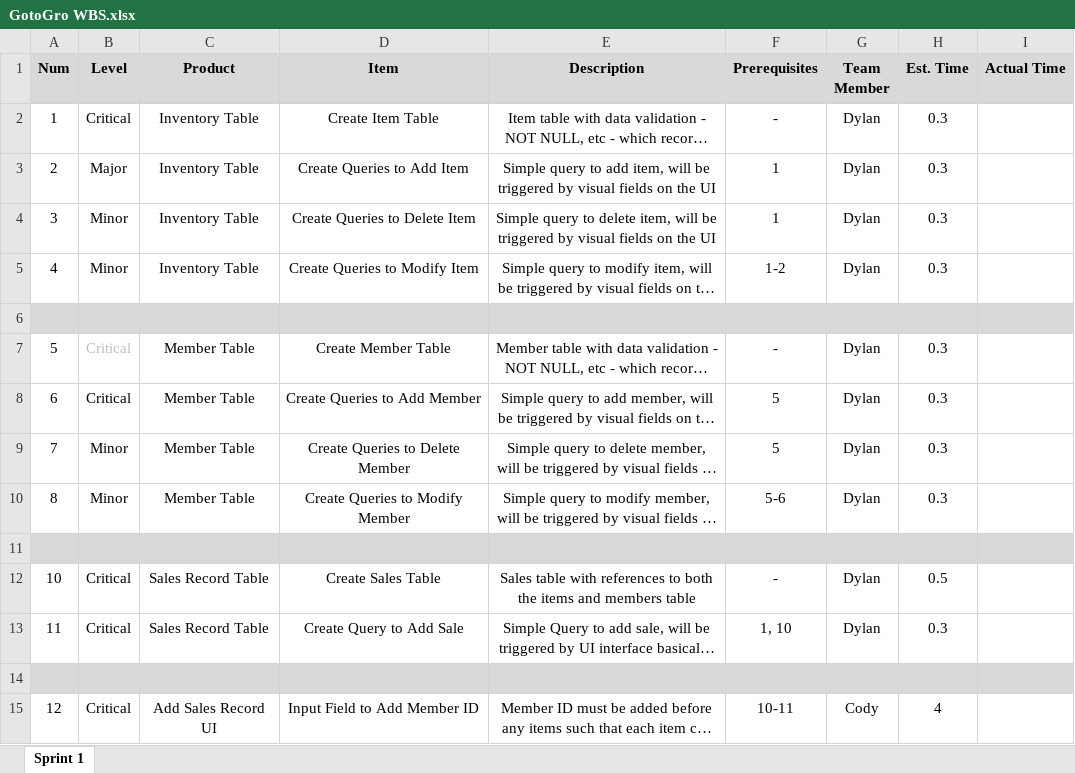
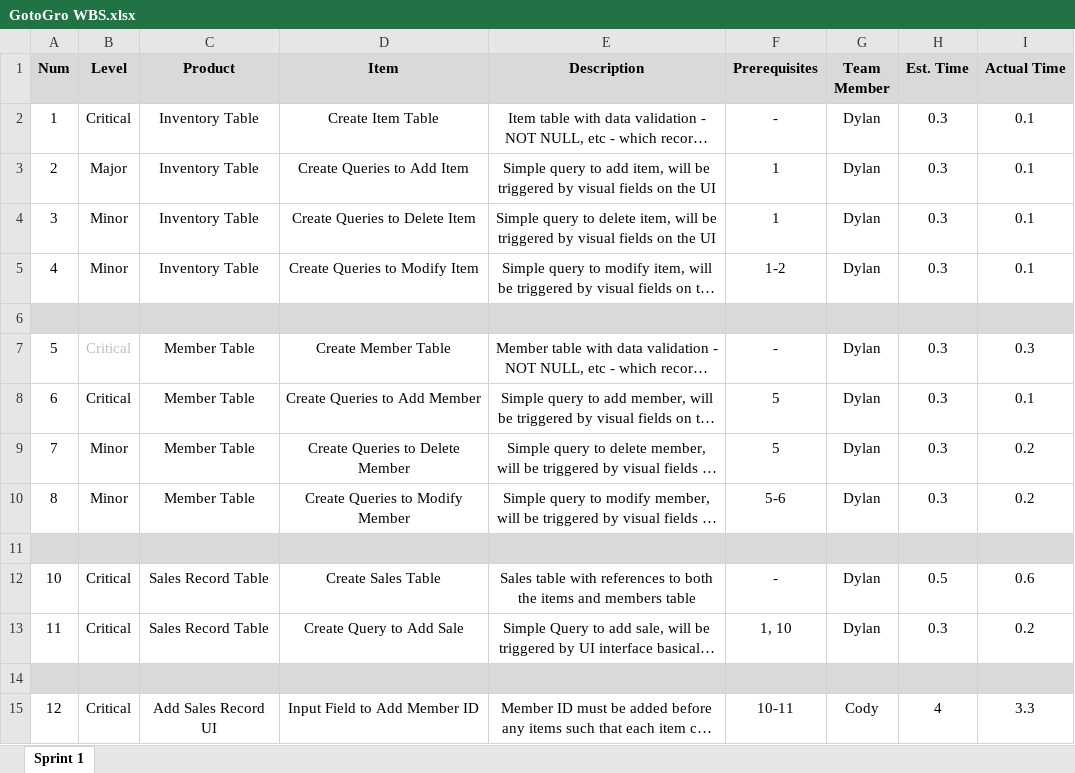
Before and after one commit to SpyraxianJ/msp-gotogro, an Excel workbook: Written Tasks/GotoGro WBS.xlsx, sheet Sprint 1, drawn as a sheet; only a part is shown; long unchanged cells end in …; values as stored, in another font and other column widths than the file's, no borders; conditional formats not drawn; the diff covers the shown part only; the diff names each change by its address in the sheet, - before the commit and + after, or states it on an @@ line.

```diff
--- a/Written Tasks/GotoGro WBS.xlsx (sheet Sprint 1)
+++ b/Written Tasks/GotoGro WBS.xlsx (sheet Sprint 1)
-I2:I5 (Actual Time): (empty)
+I2:I5 (Actual Time): 0.1
-I7 (Actual Time): (empty)
+I7 (Actual Time): 0.3
-I8 (Actual Time): (empty)
+I8 (Actual Time): 0.1
-I9:I10 (Actual Time): (empty)
+I9:I10 (Actual Time): 0.2
-I12 (Actual Time): (empty)
+I12 (Actual Time): 0.6
-I13 (Actual Time): (empty)
+I13 (Actual Time): 0.2
-I15 (Actual Time): (empty)
+I15 (Actual Time): 3.3
```
Also changed, not shown: 14 edited cells elsewhere in this sheet, Written Tasks/Sprint1 Meeting Notes.xlsx, 10 other files.
